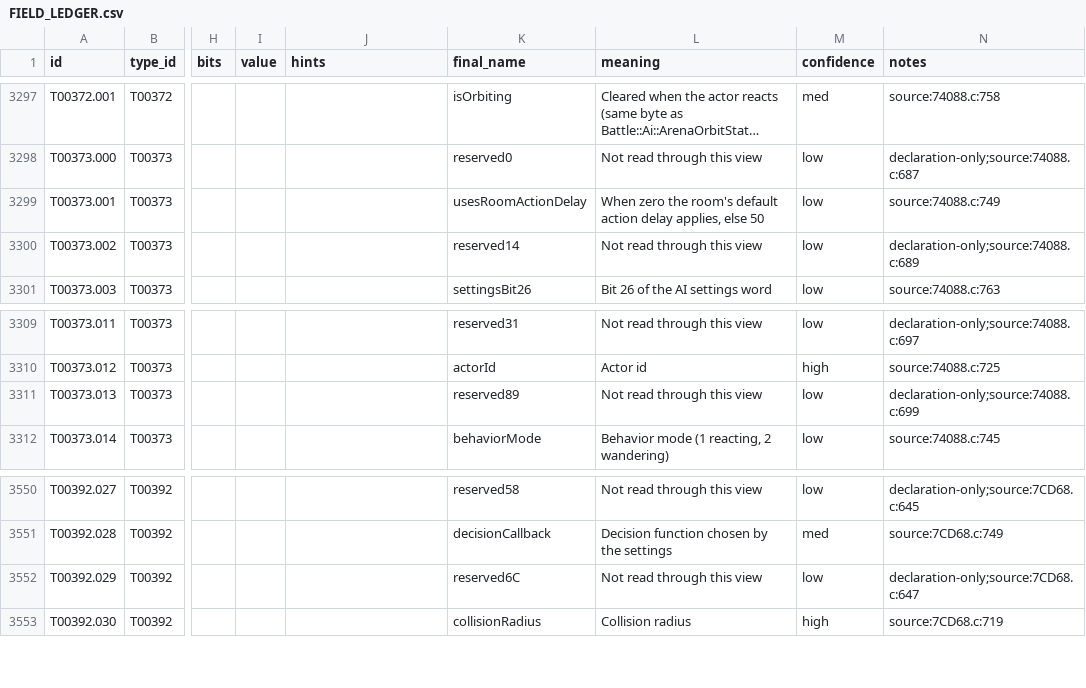
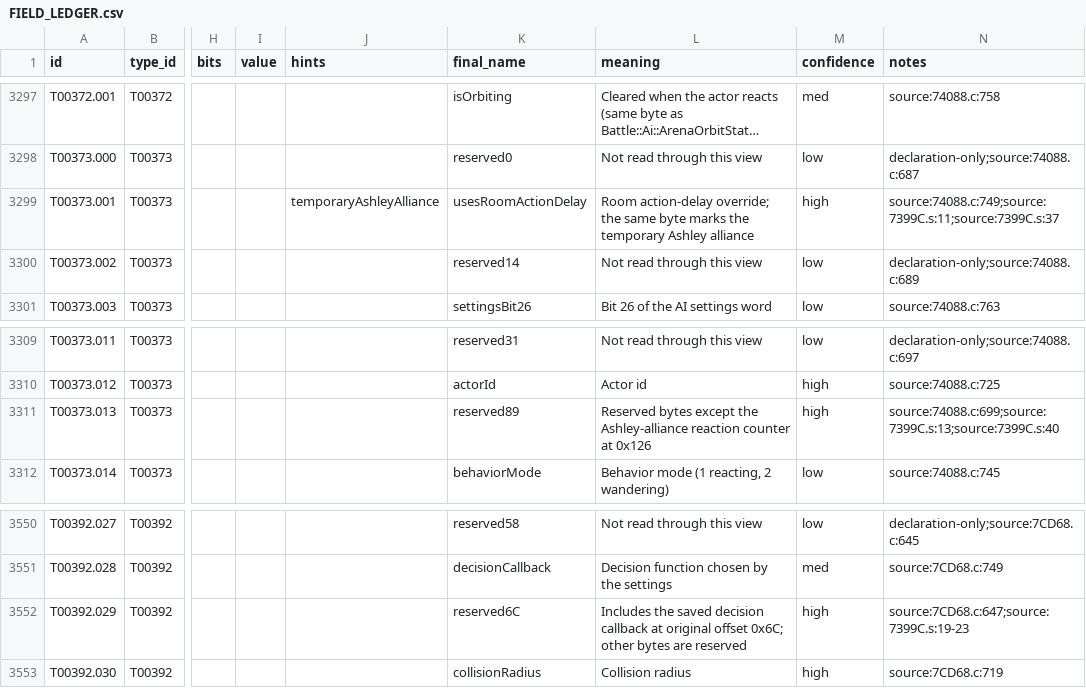
Before and after one commit to JEschete/VS-NativePort, a CSV file: Docs/ledgers/FIELD_LEDGER.csv, drawn as a sheet; only a part is shown, gaps mark what is left out; long unchanged cells end in …; the diff names each change by its address in the sheet, - before the commit and + after, or states it on an @@ line.

```diff
--- a/Docs/ledgers/FIELD_LEDGER.csv
+++ b/Docs/ledgers/FIELD_LEDGER.csv
-J3299 (hints): (empty)
+J3299 (hints): temporaryAshleyAlliance
-L3299 (meaning): When zero the room's default action delay applies, else 50
+L3299 (meaning): Room action-delay override; the same byte marks the temporary Ashley alliance
-M3299 (confidence): low
+M3299 (confidence): high
-N3299 (notes): source:74088.c:749
+N3299 (notes): source:74088.c:749;source:7399C.s:11;source:7399C.s:37
-L3311 (meaning): Not read through this view
+L3311 (meaning): Reserved bytes except the Ashley-alliance reaction counter at 0x126
-M3311 (confidence): low
+M3311 (confidence): high
-N3311 (notes): declaration-only;source:74088.c:699
+N3311 (notes): source:74088.c:699;source:7399C.s:13;source:7399C.s:40
-L3552 (meaning): Not read through this view
+L3552 (meaning): Includes the saved decision callback at original offset 0x6C; other bytes are reserved
-M3552 (confidence): low
+M3552 (confidence): high
-N3552 (notes): declaration-only;source:7CD68.c:647
+N3552 (notes): source:7CD68.c:647;source:7399C.s:19-23
```
Also changed, not shown: Docs/ASSEMBLY_GAPS.csv, Docs/ASSEMBLY_GAP_COVERAGE.csv, 16 other files.
